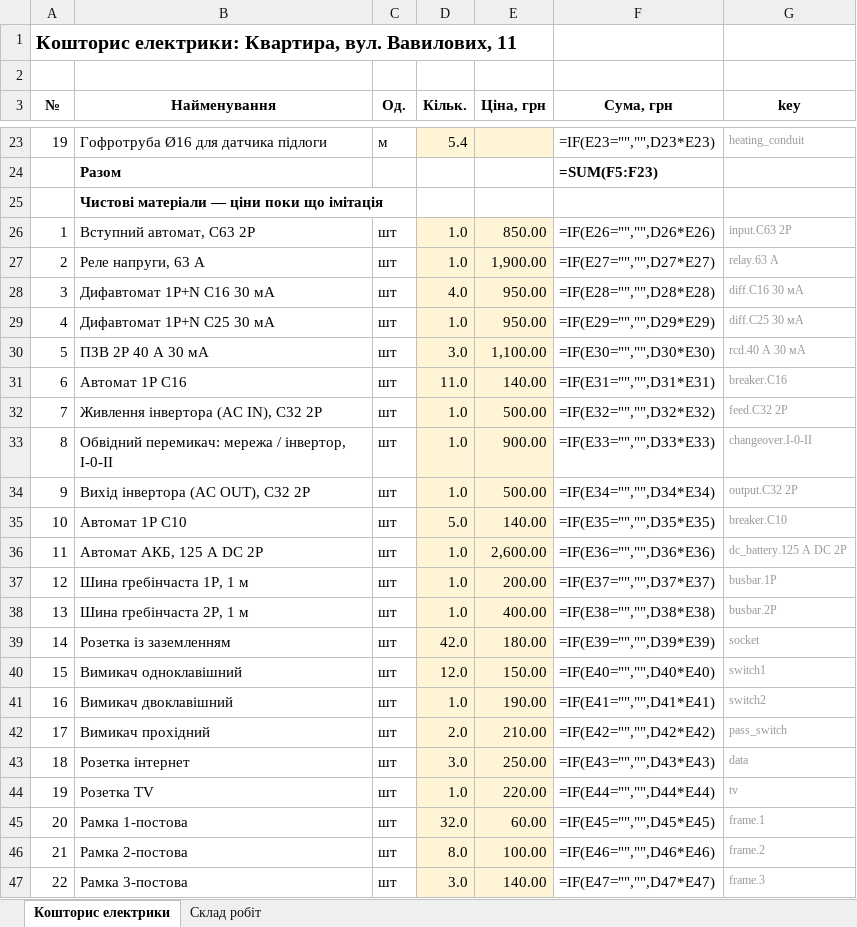
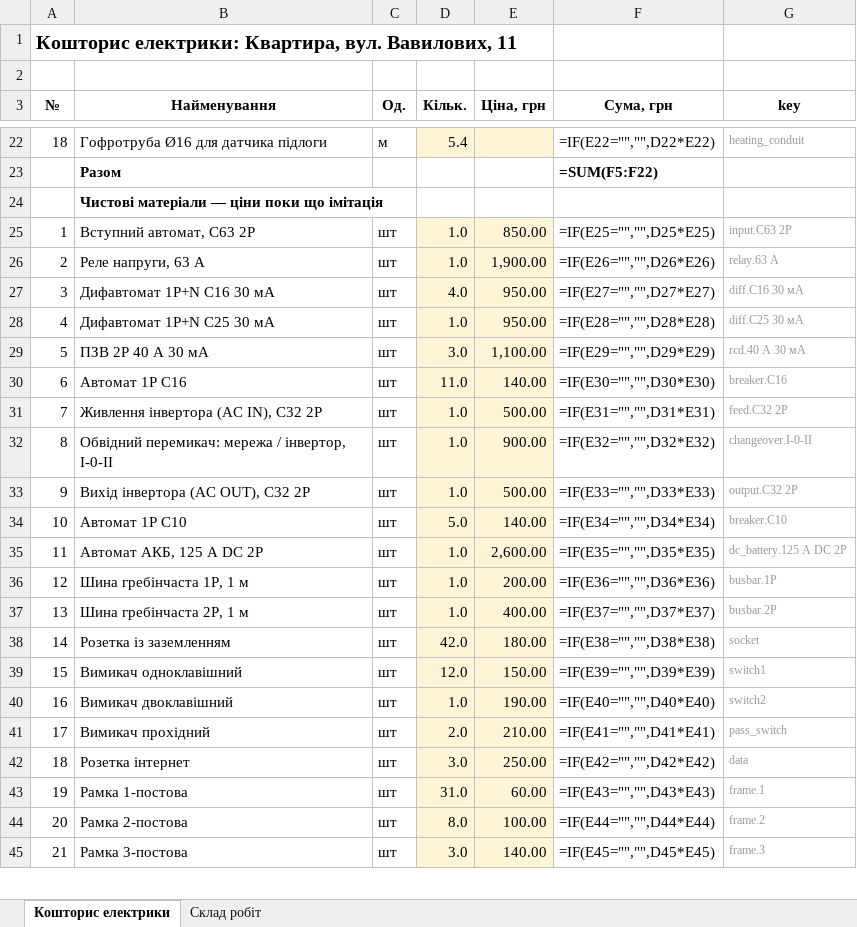
Before and after one commit to Coder801/floorplan-engine, an Excel workbook: projects/vavilovykh-11/out/estimate.xlsx, sheet Кошторис електрики, drawn as a sheet; only a part is shown, gaps mark what is left out; values as stored, in another font and other column widths than the file's, no borders; formulas without a stored value are shown as written; removed rows and columns are numbered as before the commit, all else as after; the diff covers the shown part only; the diff names each change by its address in the sheet, - before the commit and + after, or states it on an @@ line.

```diff
--- a/projects/vavilovykh-11/out/estimate.xlsx (sheet Кошторис електрики)
+++ b/projects/vavilovykh-11/out/estimate.xlsx (sheet Кошторис електрики)
-A22 (№): 19
+A22 (№): 18
-F22 (Сума, грн): =IF(E23="","",D23*E23)
+F22 (Сума, грн): =IF(E22="","",D22*E22)
-F23 (Сума, грн): =SUM(F5:F23)
+F23 (Сума, грн): =SUM(F5:F22)
-F25 (Сума, грн): =IF(E26="","",D26*E26)
+F25 (Сума, грн): =IF(E25="","",D25*E25)
-F26 (Сума, грн): =IF(E27="","",D27*E27)
+F26 (Сума, грн): =IF(E26="","",D26*E26)
-F27 (Сума, грн): =IF(E28="","",D28*E28)
+F27 (Сума, грн): =IF(E27="","",D27*E27)
-F28 (Сума, грн): =IF(E29="","",D29*E29)
+F28 (Сума, грн): =IF(E28="","",D28*E28)
-F29 (Сума, грн): =IF(E30="","",D30*E30)
+F29 (Сума, грн): =IF(E29="","",D29*E29)
-F30 (Сума, грн): =IF(E31="","",D31*E31)
+F30 (Сума, грн): =IF(E30="","",D30*E30)
-F31 (Сума, грн): =IF(E32="","",D32*E32)
+F31 (Сума, грн): =IF(E31="","",D31*E31)
-F32 (Сума, грн): =IF(E33="","",D33*E33)
+F32 (Сума, грн): =IF(E32="","",D32*E32)
-F33 (Сума, грн): =IF(E34="","",D34*E34)
+F33 (Сума, грн): =IF(E33="","",D33*E33)
-F34 (Сума, грн): =IF(E35="","",D35*E35)
+F34 (Сума, грн): =IF(E34="","",D34*E34)
-F35 (Сума, грн): =IF(E36="","",D36*E36)
+F35 (Сума, грн): =IF(E35="","",D35*E35)
-F36 (Сума, грн): =IF(E37="","",D37*E37)
+F36 (Сума, грн): =IF(E36="","",D36*E36)
-F37 (Сума, грн): =IF(E38="","",D38*E38)
+F37 (Сума, грн): =IF(E37="","",D37*E37)
-F38 (Сума, грн): =IF(E39="","",D39*E39)
+F38 (Сума, грн): =IF(E38="","",D38*E38)
-F39 (Сума, грн): =IF(E40="","",D40*E40)
+F39 (Сума, грн): =IF(E39="","",D39*E39)
-F40 (Сума, грн): =IF(E41="","",D41*E41)
+F40 (Сума, грн): =IF(E40="","",D40*E40)
-F41 (Сума, грн): =IF(E42="","",D42*E42)
+F41 (Сума, грн): =IF(E41="","",D41*E41)
-F42 (Сума, грн): =IF(E43="","",D43*E43)
+F42 (Сума, грн): =IF(E42="","",D42*E42)
-row 44: 19 | Розетка TV | шт | 1.0 | 220.00 | =IF(E44="","",D44*E44) | tv
-A43 (№): 20
+A43 (№): 19
-D43 (Кільк.): 32.0
+D43 (Кільк.): 31.0
-F43 (Сума, грн): =IF(E45="","",D45*E45)
+F43 (Сума, грн): =IF(E43="","",D43*E43)
-A44 (№): 21
+A44 (№): 20
-F44 (Сума, грн): =IF(E46="","",D46*E46)
+F44 (Сума, грн): =IF(E44="","",D44*E44)
-A45 (№): 22
+A45 (№): 21
-F45 (Сума, грн): =IF(E47="","",D47*E47)
+F45 (Сума, грн): =IF(E45="","",D45*E45)
```
Also changed, not shown: 1 removed row and 70 edited cells elsewhere in this sheet, sheet Склад робіт, projects/vavilovykh-11/out/plumbing-estimate.xlsx, 16 other files.
